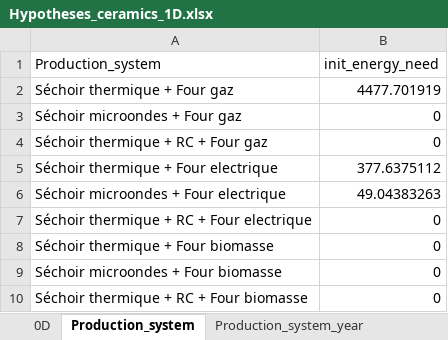
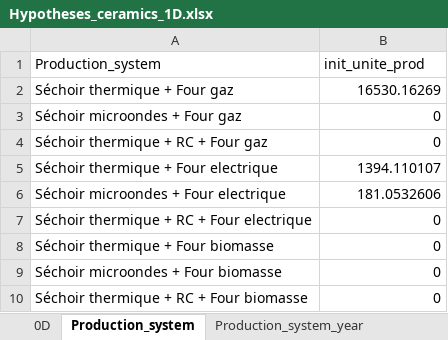
Before and after one commit to robingirard/Energy-Alternatives-Planning, an Excel workbook: Models/Prospective_conso/data/Hypotheses_ceramics_1D.xlsx, sheet Production_system, drawn as a sheet; values as stored, in another font and other column widths than the file's, no borders; the diff names each change by its address in the sheet, - before the commit and + after, or states it on an @@ line.

Commit message:
Emissions ceramics + update notebook residential tertiary

```diff
--- a/Models/Prospective_conso/data/Hypotheses_ceramics_1D.xlsx (sheet Production_system)
+++ b/Models/Prospective_conso/data/Hypotheses_ceramics_1D.xlsx (sheet Production_system)
-B1: init_energy_need
+B1: init_unite_prod
-B2 (init_unite_prod): 4477.701919
+B2 (init_unite_prod): 16530.16269
-B5 (init_unite_prod): 377.6375112
+B5 (init_unite_prod): 1394.110107
-B6 (init_unite_prod): 49.04383263
+B6 (init_unite_prod): 181.0532606
```
Also changed, not shown: sheet 0D, 1 other file.
